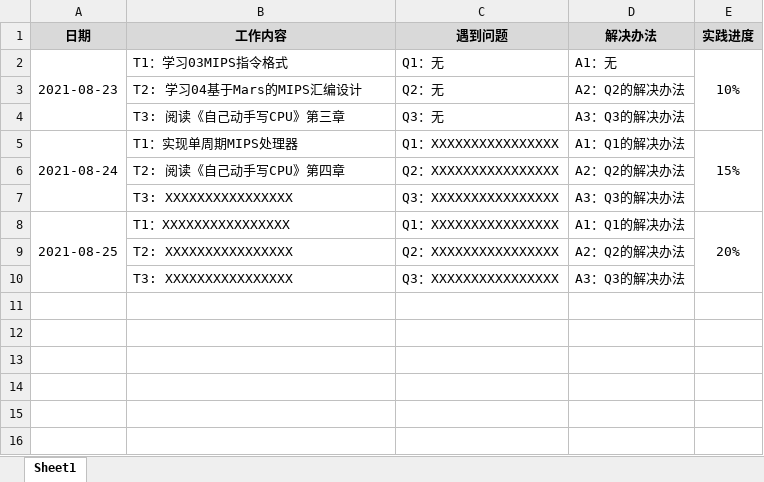
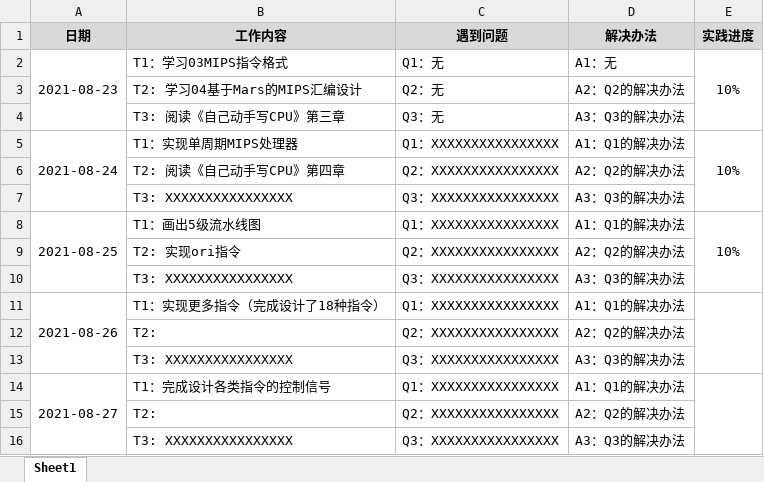
Before and after one commit to tanvihang/2023CPUDesign, an Excel workbook: 陈誉航日志.xlsx, sheet Sheet1, drawn as a sheet; values as stored, in another font and other column widths than the file's, no borders; removed rows and columns are numbered as before the commit, all else as after; the diff names each change by its address in the sheet, - before the commit and + after, or states it on an @@ line.

```diff
--- a/陈誉航日志.xlsx (sheet Sheet1)
+++ b/陈誉航日志.xlsx (sheet Sheet1)
-E5 (实践进度): 15%
+E5 (实践进度): 10%
-A8:A10 merged
+A8:A10 merged
-B8 (工作内容): T1：XXXXXXXXXXXXXXXX
+B8 (工作内容): T1：画出5级流水线图
-E8 (实践进度): 20%
+E8 (实践进度): 10%
-E8:E10 merged
+E8:E10 merged
+row 9:  | T2: 实现ori指令 | Q2：XXXXXXXXXXXXXXXX | A2：Q2的解决办法
+row 10:  | T3: XXXXXXXXXXXXXXXX | Q3：XXXXXXXXXXXXXXXX | A3：Q3的解决办法
+row 11: 2021-08-26 | T1：实现更多指令（完成设计了18种指令） | Q1：XXXXXXXXXXXXXXXX | A1：Q1的解决办法
-B12 (工作内容): T2: XXXXXXXXXXXXXXXX
+B12 (工作内容): T2:
+row 13:  | T3: XXXXXXXXXXXXXXXX | Q3：XXXXXXXXXXXXXXXX | A3：Q3的解决办法
+row 14: 2021-08-27 | T1：完成设计各类指令的控制信号 | Q1：XXXXXXXXXXXXXXXX | A1：Q1的解决办法
+row 15:  | T2: | Q2：XXXXXXXXXXXXXXXX | A2：Q2的解决办法
```
Also changed, not shown: 1 other file.
